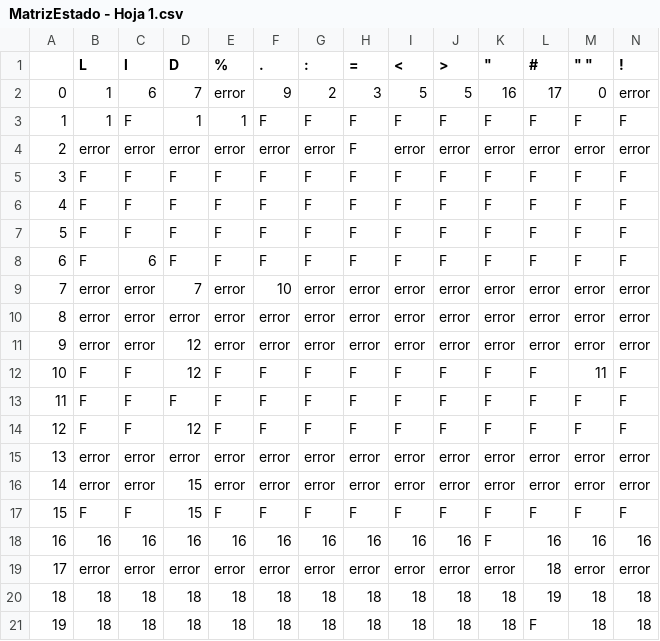
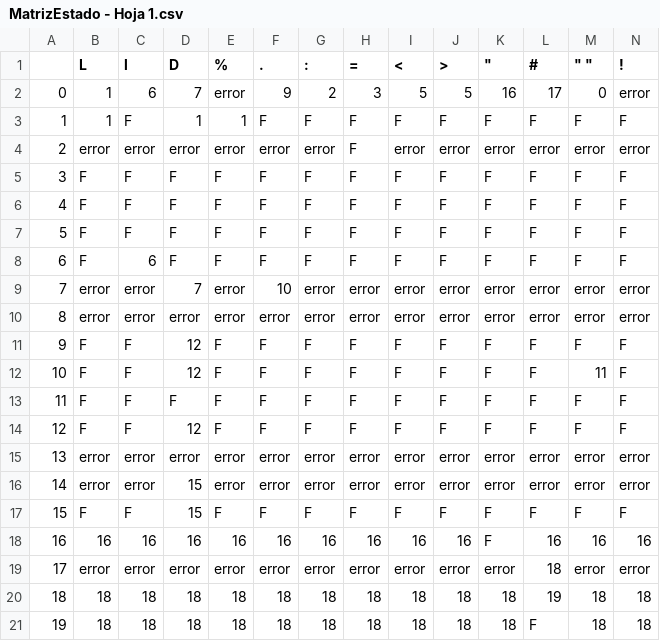
Before and after one commit to asoutrelle/Compilador-AM, a CSV file: MatrizEstado - Hoja 1.csv, drawn as a sheet; only a part is shown; removed rows and columns are numbered as before the commit, all else as after; rows hold the shown columns only; the diff names each change by its address in the sheet, - before the commit and + after, or states it on an @@ line.

```diff
--- a/MatrizEstado - Hoja 1.csv
+++ b/MatrizEstado - Hoja 1.csv
-row 11: 9 | error | error | 12 | error | error | error | error | error | error | error | error | error | error
+row 11: 9 | F | F | 12 | F | F | F | F | F | F | F | F | F | F
```
Also changed, not shown: MatrizAS - Hoja 1.csv, 3 other files.
